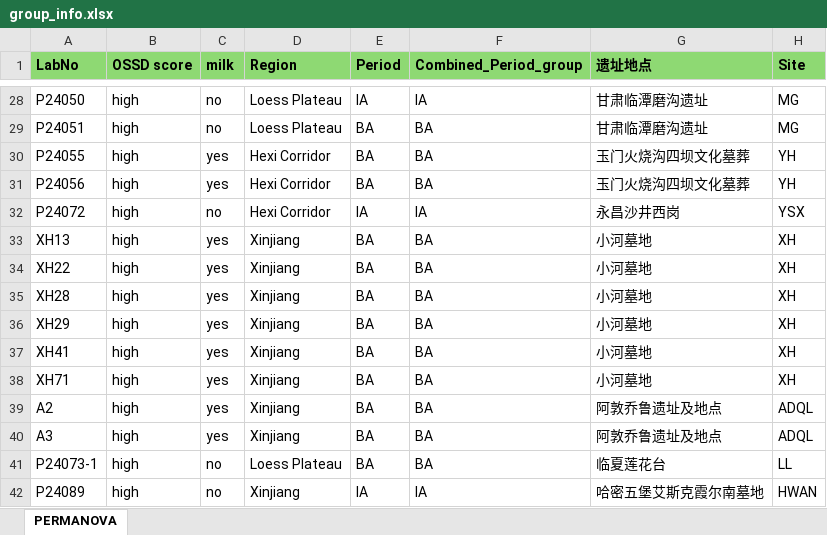
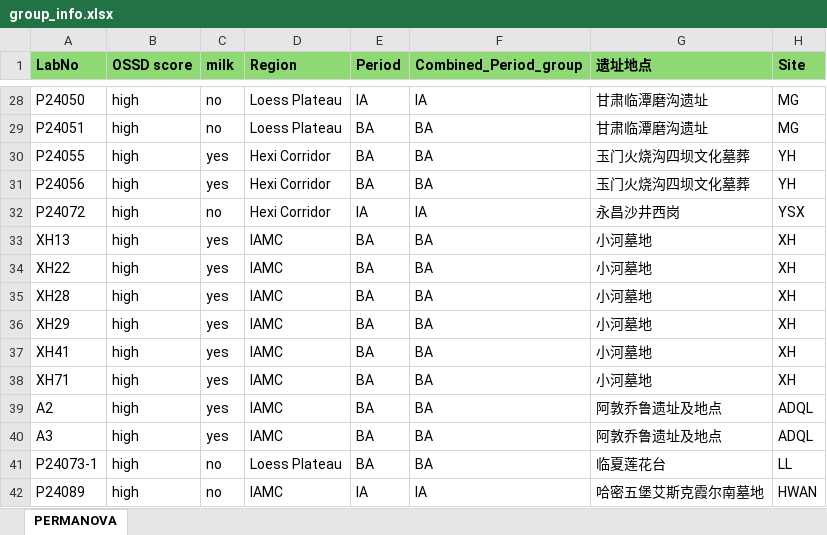
Before and after one commit to zh1yanz/Dairying_EastEurasia_2026, an Excel workbook: metadata/group_info.xlsx, sheet PERMANOVA, drawn as a sheet; only a part is shown, gaps mark what is left out; values as stored, in another font and other column widths than the file's, no borders; the diff covers the shown part only; the diff names each change by its address in the sheet, - before the commit and + after, or states it on an @@ line.

```diff
--- a/metadata/group_info.xlsx (sheet PERMANOVA)
+++ b/metadata/group_info.xlsx (sheet PERMANOVA)
-D33:D40 (Region): Xinjiang
+D33:D40 (Region): IAMC
-D42 (Region): Xinjiang
+D42 (Region): IAMC
```
Also changed, not shown: 21 edited cells elsewhere in this sheet.
